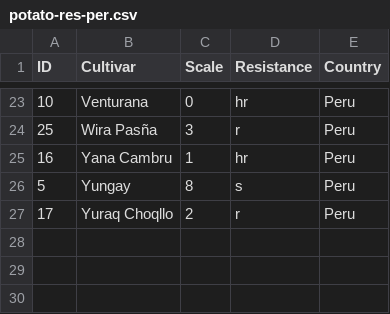
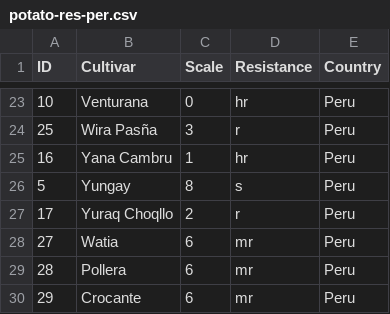
Before and after one commit to CENTRO-INTERNACIONAL-DE-LA-PAPA/Lateblight, a CSV file: new version/Lateblight_app/app/potato-res-per.csv, drawn as a sheet; only a part is shown, gaps mark what is left out; the diff names each change by its address in the sheet, - before the commit and + after, or states it on an @@ line.

Commit message:
Update potato-res-per.csv

```diff
--- a/new version/Lateblight_app/app/potato-res-per.csv
+++ b/new version/Lateblight_app/app/potato-res-per.csv
+row 28: 27 | Watia | 6 | mr | Peru
+row 29: 28 | Pollera | 6 | mr | Peru
+row 30: 29 | Crocante | 6 | mr | Peru
```
